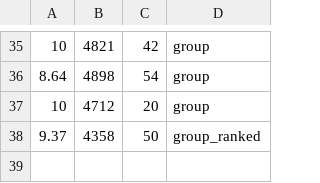
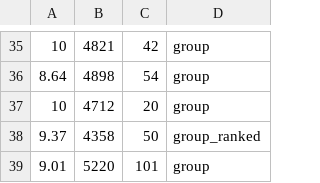
Before and after one commit to MetsukiMio/StrinovaData, a CSV file: strinova_data.csv, drawn as a sheet; only a part is shown, gaps mark what is left out.

Commit message:
Update strinova_data.csv

```diff
--- a/strinova_data.csv
+++ b/strinova_data.csv
@@ -38 +38,2 @@
 9.37,4358,50,group_ranked
+9.01,5220,101,group
```
